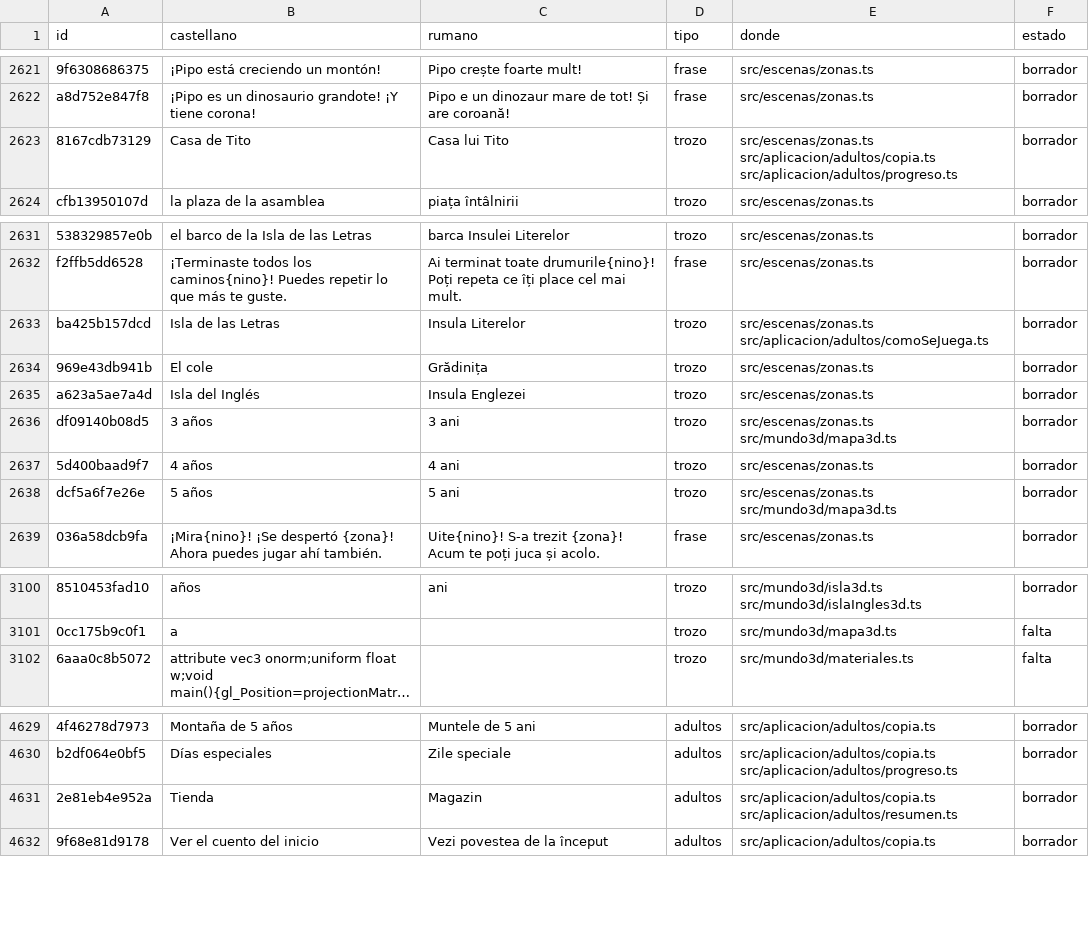
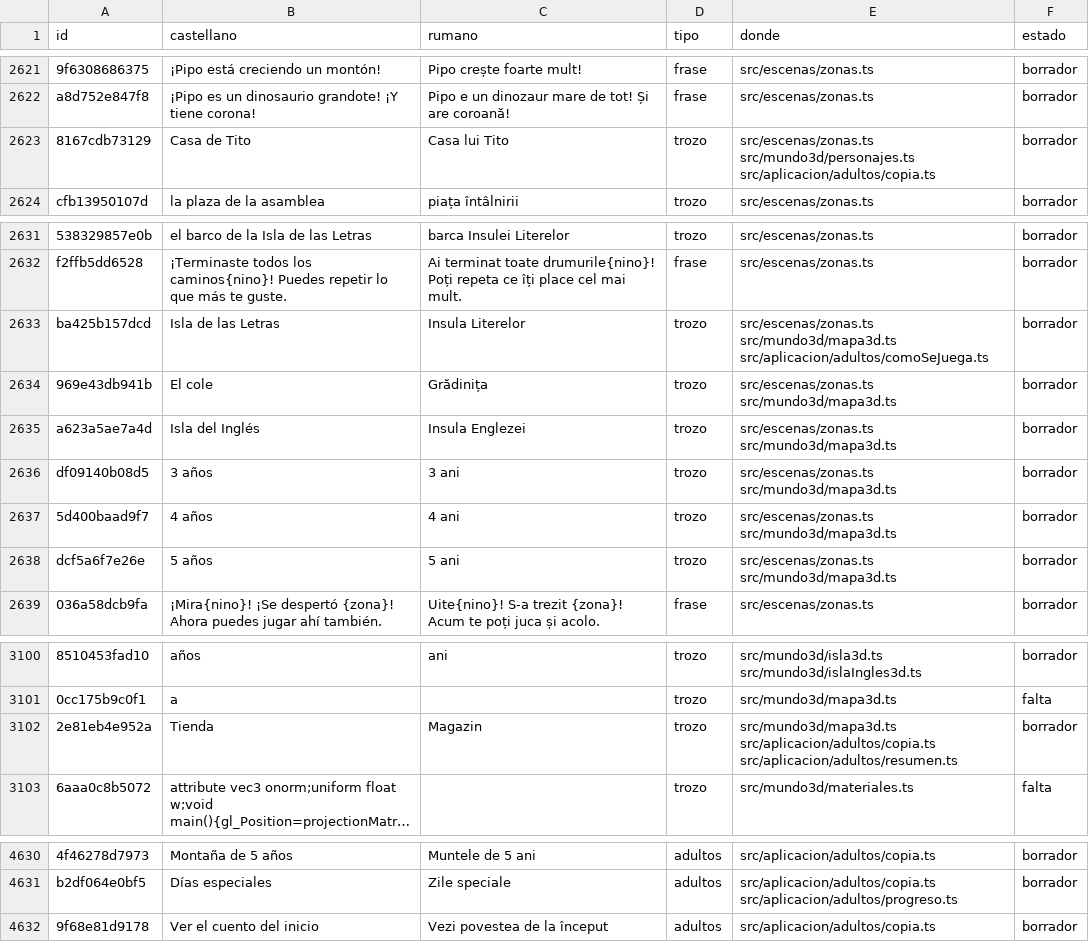
Before and after one commit to fercala/curiolandia-new, a CSV file: dialogos/ro.csv, drawn as a sheet; only a part is shown, gaps mark what is left out; long unchanged cells end in …; removed rows and columns are numbered as before the commit, all else as after; the diff names each change by its address in the sheet, - before the commit and + after, or states it on an @@ line.

```diff
--- a/dialogos/ro.csv
+++ b/dialogos/ro.csv
-E2623 (donde): src/escenas/zonas.ts src/aplicacion/adultos/copia.ts src/aplicacion/adultos/progreso.ts
+E2623 (donde): src/escenas/zonas.ts src/mundo3d/personajes.ts src/aplicacion/adultos/copia.ts
-E2633 (donde): src/escenas/zonas.ts src/aplicacion/adultos/comoSeJuega.ts
+E2633 (donde): src/escenas/zonas.ts src/mundo3d/mapa3d.ts src/aplicacion/adultos/comoSeJuega.ts
-E2634:E2635 (donde): src/escenas/zonas.ts
+E2634:E2635 (donde): src/escenas/zonas.ts src/mundo3d/mapa3d.ts
-E2637 (donde): src/escenas/zonas.ts
+E2637 (donde): src/escenas/zonas.ts src/mundo3d/mapa3d.ts
+row 3102: 2e81eb4e952a | Tienda | Magazin | trozo | src/mundo3d/mapa3d.ts src/aplicacion/adultos/copia.ts src/aplicacion/adultos/resumen.ts | borrador
-row 4631: 2e81eb4e952a | Tienda | Magazin | adultos | src/aplicacion/adultos/copia.ts src/aplicacion/adultos/resumen.ts | borrador
```
Also changed, not shown: dialogos/todos.csv, 29 other files.
